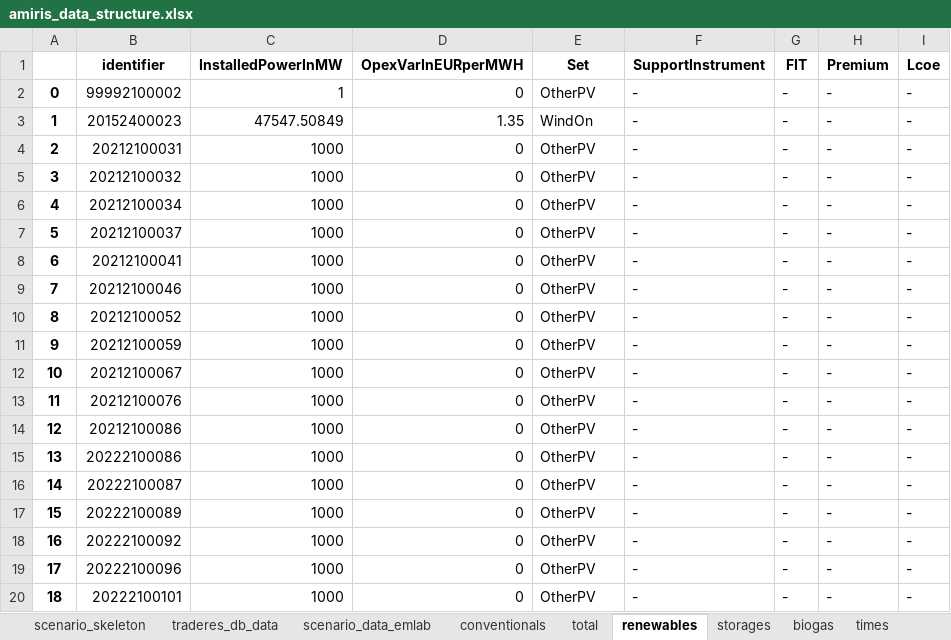
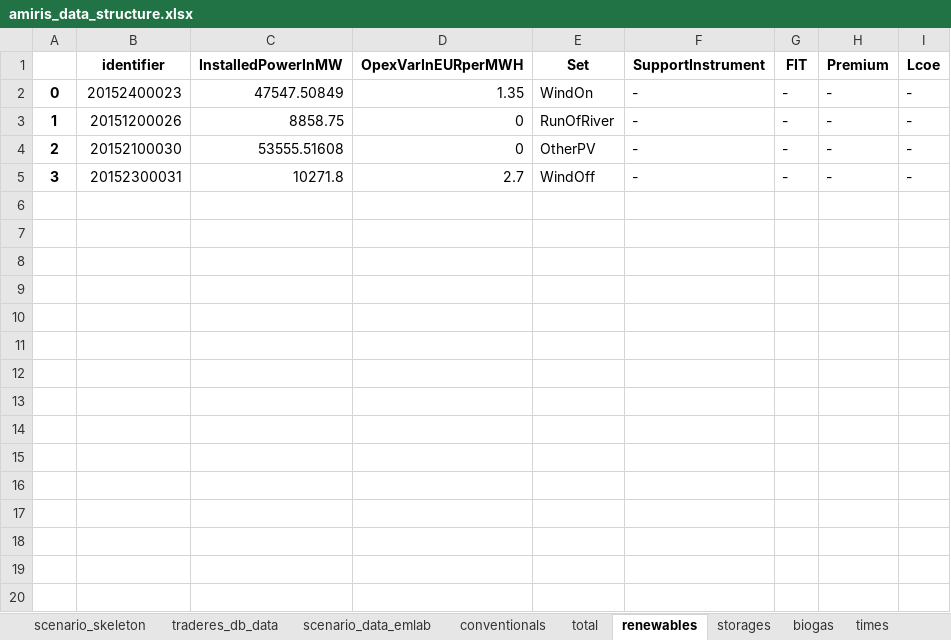
Before and after one commit to TradeRES/toolbox-amiris-emlab, an Excel workbook: amiris_workflow/amiris_data_structure.xlsx, sheet renewables, drawn as a sheet; only a part is shown; values as stored, in another font and other column widths than the file's, no borders; the diff covers the shown part only; the diff names each change by its address in the sheet, - before the commit and + after, or states it on an @@ line.

```diff
--- a/amiris_workflow/amiris_data_structure.xlsx (sheet renewables)
+++ b/amiris_workflow/amiris_data_structure.xlsx (sheet renewables)
-B2 (identifier): 99992100002
+B2 (identifier): 20152400023
-C2 (InstalledPowerInMW): 1
+C2 (InstalledPowerInMW): 47547.50849
-D2 (OpexVarInEURperMWH): 0
+D2 (OpexVarInEURperMWH): 1.35
-E2 (Set): OtherPV
+E2 (Set): WindOn
-B3 (identifier): 20152400023
+B3 (identifier): 20151200026
-C3 (InstalledPowerInMW): 47547.50849
+C3 (InstalledPowerInMW): 8858.75
-D3 (OpexVarInEURperMWH): 1.35
+D3 (OpexVarInEURperMWH): 0
-E3 (Set): WindOn
+E3 (Set): RunOfRiver
-B4 (identifier): 20212100031
+B4 (identifier): 20152100030
-C4 (InstalledPowerInMW): 1000
+C4 (InstalledPowerInMW): 53555.51608
-B5 (identifier): 20212100032
+B5 (identifier): 20152300031
-C5 (InstalledPowerInMW): 1000
+C5 (InstalledPowerInMW): 10271.8
-D5 (OpexVarInEURperMWH): 0
+D5 (OpexVarInEURperMWH): 2.7
-E5 (Set): OtherPV
+E5 (Set): WindOff
-row 6: 4 | 20212100034 | 1000 | 0 | OtherPV | - | - | - | -
-row 7: 5 | 20212100037 | 1000 | 0 | OtherPV | - | - | - | -
-row 8: 6 | 20212100041 | 1000 | 0 | OtherPV | - | - | - | -
-row 9: 7 | 20212100046 | 1000 | 0 | OtherPV | - | - | - | -
-row 10: 8 | 20212100052 | 1000 | 0 | OtherPV | - | - | - | -
-row 11: 9 | 20212100059 | 1000 | 0 | OtherPV | - | - | - | -
-row 12: 10 | 20212100067 | 1000 | 0 | OtherPV | - | - | - | -
-row 13: 11 | 20212100076 | 1000 | 0 | OtherPV | - | - | - | -
-row 14: 12 | 20212100086 | 1000 | 0 | OtherPV | - | - | - | -
-row 15: 13 | 20222100086 | 1000 | 0 | OtherPV | - | - | - | -
-row 16: 14 | 20222100087 | 1000 | 0 | OtherPV | - | - | - | -
-row 17: 15 | 20222100089 | 1000 | 0 | OtherPV | - | - | - | -
-row 18: 16 | 20222100092 | 1000 | 0 | OtherPV | - | - | - | -
-row 19: 17 | 20222100096 | 1000 | 0 | OtherPV | - | - | - | -
-row 20: 18 | 20222100101 | 1000 | 0 | OtherPV | - | - | - | -
```
Also changed, not shown: 7 removed rows elsewhere in this sheet, sheet scenario_data_emlab, sheet times, 19 other files.
